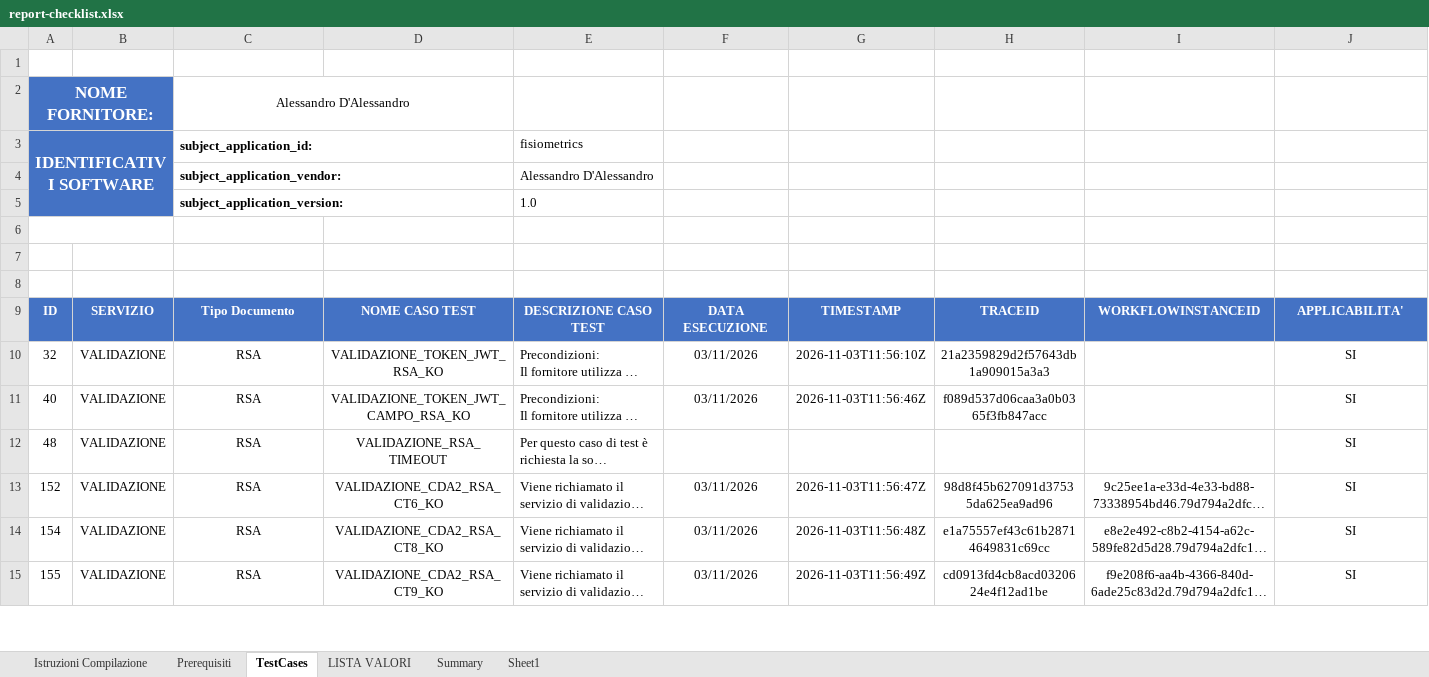
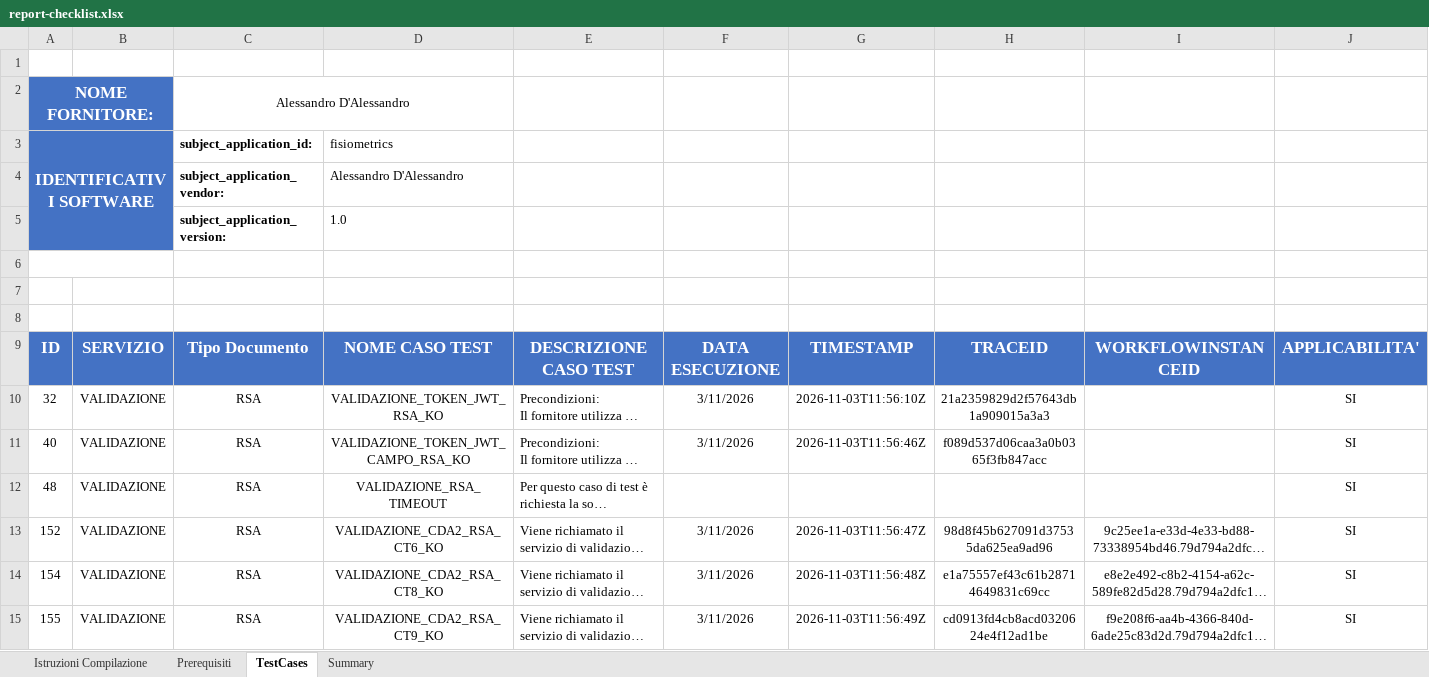
Before and after one commit to ClaudioCanini/it-fse-accreditamento-v2, an Excel workbook: GATEWAY/A1#111#FISIOMETRICSXX/Alessandro_DAlessandro/fisiometrics/1.0/report-checklist.xlsx, sheet TestCases, drawn as a sheet; only a part is shown; long unchanged cells end in …; values as stored, in another font and other column widths than the file's, no borders; removed rows and columns are numbered as before the commit, all else as after; rows hold the shown columns only; the diff covers the shown part only; the diff names each change by its address in the sheet, - before the commit and + after, or states it on an @@ line.

Commit message:
Corregge identificativi in colonna D e preserva template ufficiale

```diff
--- a/GATEWAY/A1#111#FISIOMETRICSXX/Alessandro_DAlessandro/fisiometrics/1.0/report-checklist.xlsx (sheet TestCases)
+++ b/GATEWAY/A1#111#FISIOMETRICSXX/Alessandro_DAlessandro/fisiometrics/1.0/report-checklist.xlsx (sheet TestCases)
@@ sheet tab hidden: LISTA VALORI @@
@@ sheet tab hidden: Sheet1 @@
-C3:D3 merged
-D3: (empty)
+D3: fisiometrics
-E3: fisiometrics
+E3: (empty)
-row 4:  |  | subject_application_vendor: |  | Alessandro D'Alessandro
-row 5:  |  | subject_application_version: |  | 1.0
+row 4:  |  | subject_application_vendor: | Alessandro D'Alessandro
+row 5:  |  | subject_application_version: | 1.0
@@ A9:J9 text size: larger @@
-F10:F11: 03/11/2026
+F10:F11: 3/11/2026
-F13:F15: 03/11/2026
+F13:F15: 3/11/2026
```
Also changed, not shown: 15 edited cells and cell formats elsewhere in this sheet.
